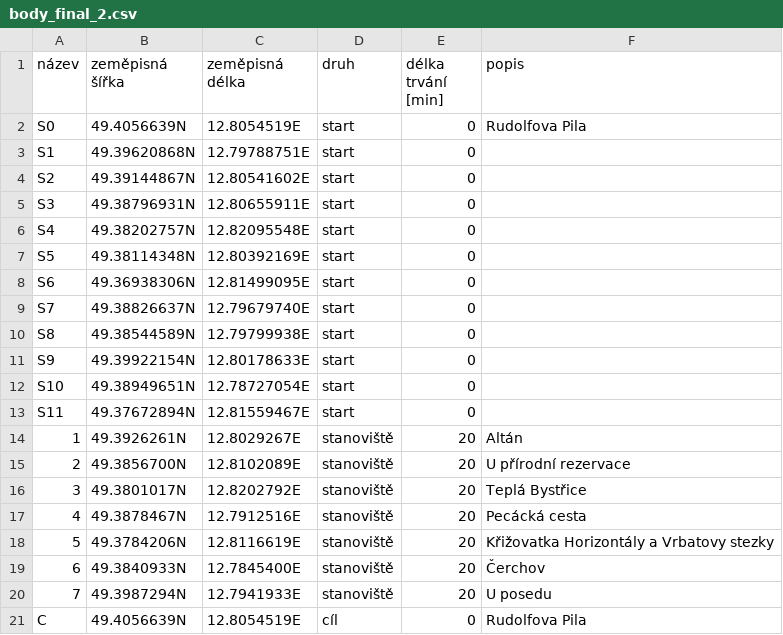
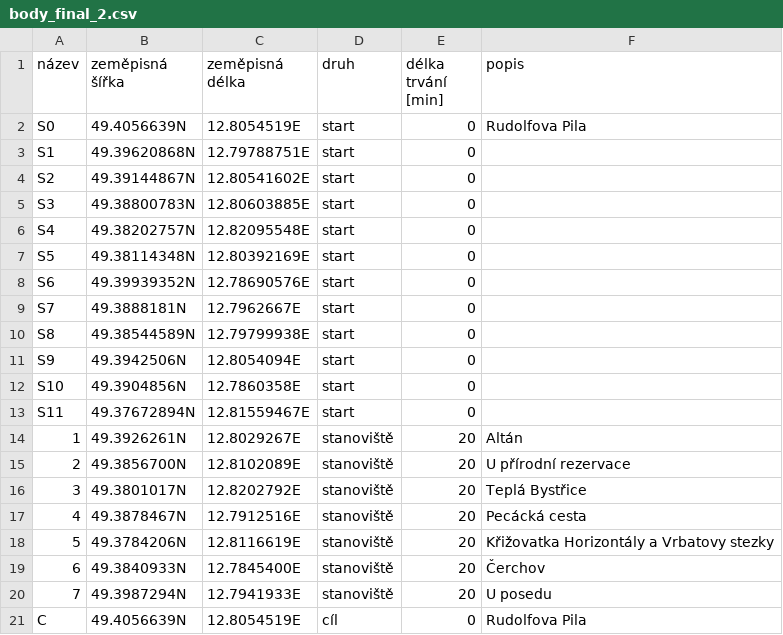
Before and after one commit to bbscout/analyza-trasy, a CSV file: body_final_2.csv, drawn as a sheet.

```diff
--- a/body_final_2.csv
+++ b/body_final_2.csv
@@ -4,10 +4,10 @@ S1,49.39620868N,12.79788751E,start,0,
 S2,49.39144867N,12.80541602E,start,0,
-S3,49.38796931N,12.80655911E,start,0,
+S3,49.38800783N,12.80603885E,start,0,
 S4,49.38202757N,12.82095548E,start,0,
 S5,49.38114348N,12.80392169E,start,0,
-S6,49.36938306N,12.81499095E,start,0,
-S7,49.38826637N,12.79679740E,start,0,
+S6,49.39939352N,12.78690576E,start,0,
+S7,49.3888181N,12.7962667E,start,0,
 S8,49.38544589N,12.79799938E,start,0,
-S9,49.39922154N,12.80178633E,start,0,
-S10,49.38949651N,12.78727054E,start,0,
+S9,49.3942506N,12.8054094E,start,0,
+S10,49.3904856N,12.7860358E,start,0,
 S11,49.37672894N,12.81559467E,start,0,
```
Also changed, not shown: 2 other files.
